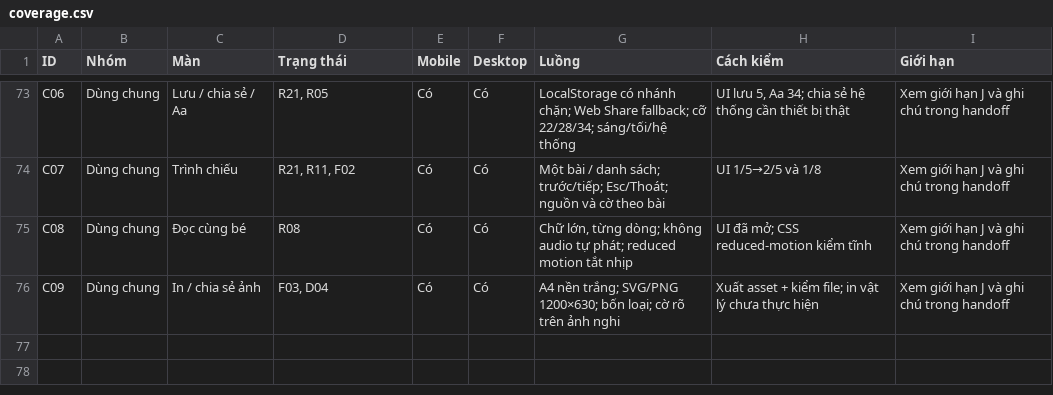
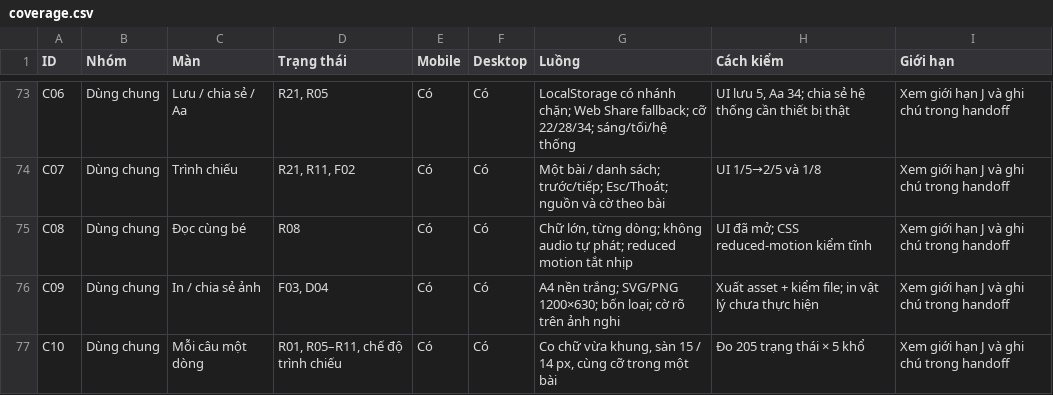
Before and after one commit to truonganhquyen/ca-dao, a CSV file: design/v2/docs/coverage.csv, drawn as a sheet; only a part is shown, gaps mark what is left out; the diff covers the shown part only.

```diff
--- a/design/v2/docs/coverage.csv
+++ b/design/v2/docs/coverage.csv
@@ -76 +76,2 @@ C08,Dùng chung,Đọc cùng bé,R08,Có,Có,"Chữ lớn, từng dòng; không
 C09,Dùng chung,In / chia sẻ ảnh,"F03, D04",Có,Có,A4 nền trắng; SVG/PNG 1200×630; bốn loại; cờ rõ trên ảnh nghi,Xuất asset + kiểm file; in vật lý chưa thực hiện,Xem giới hạn J và ghi chú trong handoff
+C10,Dùng chung,Mỗi câu một dòng,"R01, R05–R11, chế độ trình chiếu",Có,Có,"Co chữ vừa khung, sàn 15 / 14 px, cùng cỡ trong một bài",Đo 205 trạng thái × 5 khổ,Xem giới hạn J và ghi chú trong handoff
```
Also changed, not shown: 1 added row and 3 edited cells elsewhere in this file, 28 other files.
